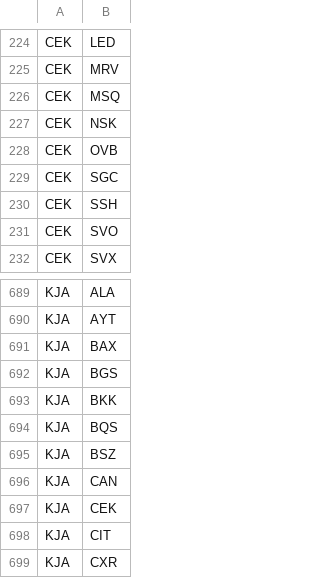
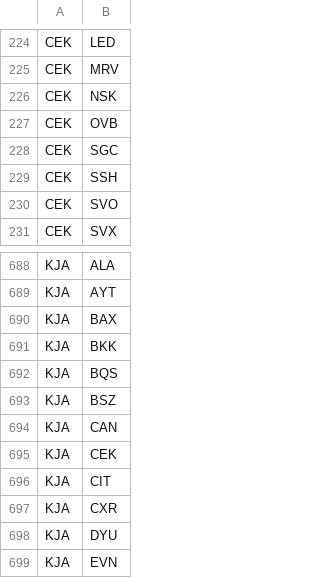
Before and after one commit to parnickname/ostrovok-parser, a CSV file: data/loaders/travelpayouts/direct_flights.csv, drawn as a sheet; only a part is shown, gaps mark what is left out; the shorter side is filled out with more unchanged rows; the diff names each change by its address in the sheet, - before the commit and + after, or states it on an @@ line.

```diff
--- a/data/loaders/travelpayouts/direct_flights.csv
+++ b/data/loaders/travelpayouts/direct_flights.csv
-row 226: CEK | MSQ
-row 692: KJA | BGS
```
Also changed, not shown: 5 other files.
